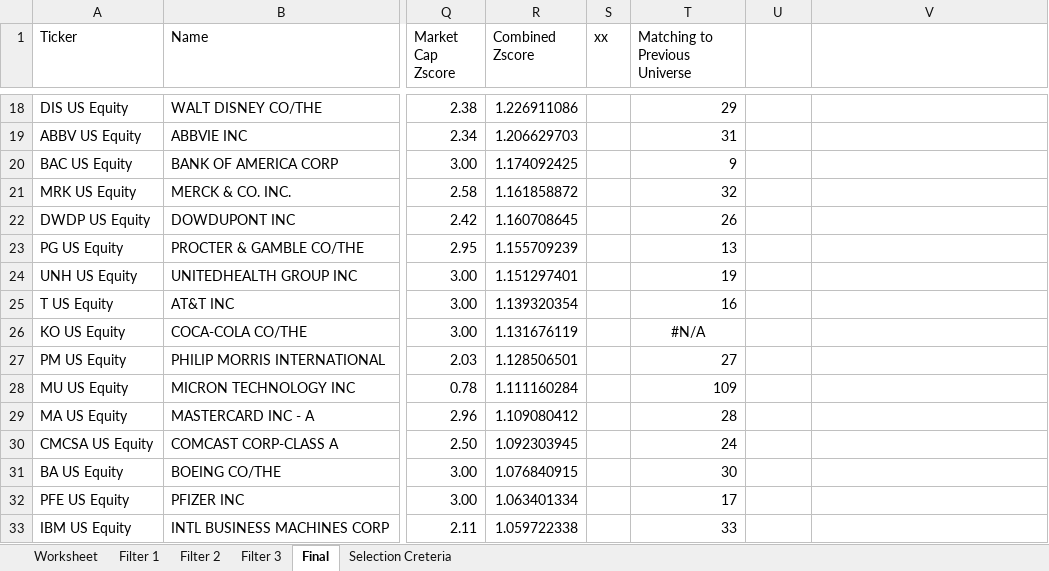
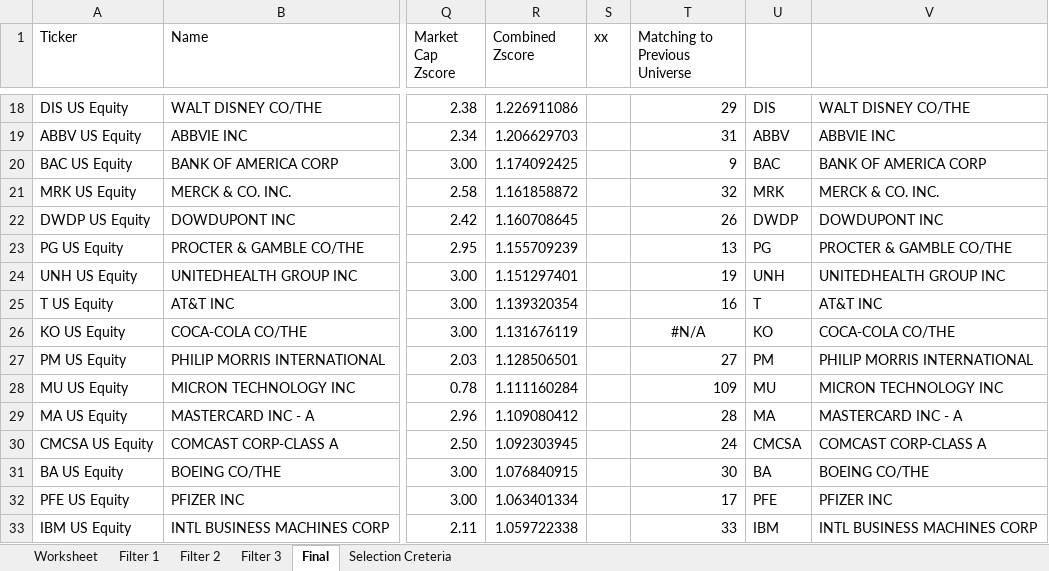
Before and after one commit to deano1949/ScreenTradingUniverse, an Excel workbook: 2018 Q1/stock_universe_2018_04_25.xlsx, sheet Final, drawn as a sheet; only a part is shown, gaps mark what is left out; values as stored, in another font and other column widths than the file's, no borders; the diff covers the shown part only; the diff names each change by its address in the sheet, - before the commit and + after, or states it on an @@ line.

```diff
--- a/2018 Q1/stock_universe_2018_04_25.xlsx (sheet Final)
+++ b/2018 Q1/stock_universe_2018_04_25.xlsx (sheet Final)
-U18: (empty)
+U18: DIS
-V18: (empty)
+V18: WALT DISNEY CO/THE
-U19: (empty)
+U19: ABBV
-V19: (empty)
+V19: ABBVIE INC
-U20: (empty)
+U20: BAC
-V20: (empty)
+V20: BANK OF AMERICA CORP
-U21: (empty)
+U21: MRK
-V21: (empty)
+V21: MERCK & CO. INC.
-U22: (empty)
+U22: DWDP
-V22: (empty)
+V22: DOWDUPONT INC
-U23: (empty)
+U23: PG
-V23: (empty)
+V23: PROCTER & GAMBLE CO/THE
-U24: (empty)
+U24: UNH
-V24: (empty)
+V24: UNITEDHEALTH GROUP INC
-U25: (empty)
+U25: T
-V25: (empty)
+V25: AT&T INC
-U26: (empty)
+U26: KO
-V26: (empty)
+V26: COCA-COLA CO/THE
-U27: (empty)
+U27: PM
-V27: (empty)
+V27: PHILIP MORRIS INTERNATIONAL
-U28: (empty)
+U28: MU
-V28: (empty)
+V28: MICRON TECHNOLOGY INC
-U29: (empty)
+U29: MA
-V29: (empty)
+V29: MASTERCARD INC - A
-U30: (empty)
+U30: CMCSA
-V30: (empty)
+V30: COMCAST CORP-CLASS A
-U31: (empty)
+U31: BA
-V31: (empty)
+V31: BOEING CO/THE
-U32: (empty)
+U32: PFE
-V32: (empty)
+V32: PFIZER INC
-U33: (empty)
+U33: IBM
-V33: (empty)
+V33: INTL BUSINESS MACHINES CORP
```
Also changed, not shown: 1366 edited cells elsewhere in this sheet, 2018 Q1/Trading_universe_2018_04_29.xlsx, 1 other file.
